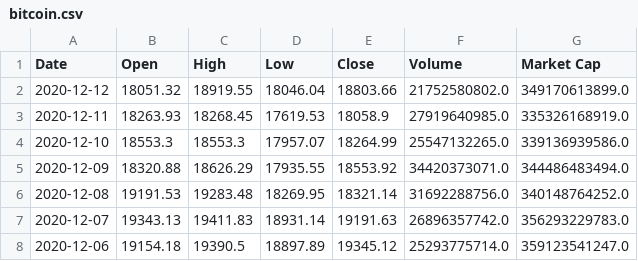
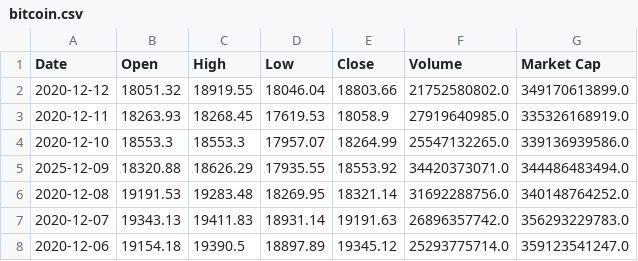
Before and after one commit to dream-three/baseline, a CSV file: bitcoin.csv, drawn as a sheet; only a part is shown.

Commit message:
Test (broken)

```diff
--- a/bitcoin.csv
+++ b/bitcoin.csv
@@ -4,3 +4,3 @@ Date,Open,High,Low,Close,Volume,Market Cap
 2020-12-10,18553.3,18553.3,17957.07,18264.99,25547132265.0,339136939586.0
-2020-12-09,18320.88,18626.29,17935.55,18553.92,34420373071.0,344486483494.0
+2025-12-09,18320.88,18626.29,17935.55,18553.92,34420373071.0,344486483494.0
 2020-12-08,19191.53,19283.48,18269.95,18321.14,31692288756.0,340148764252.0
```
